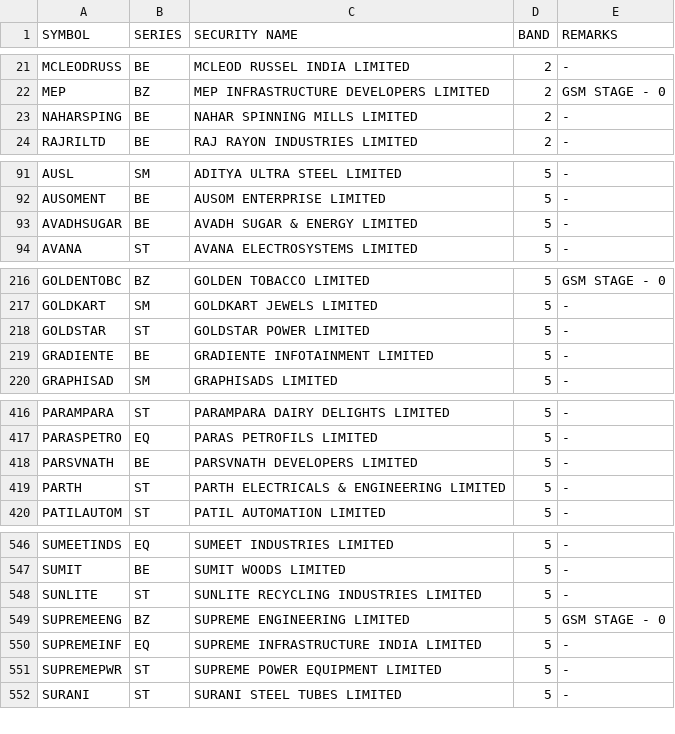
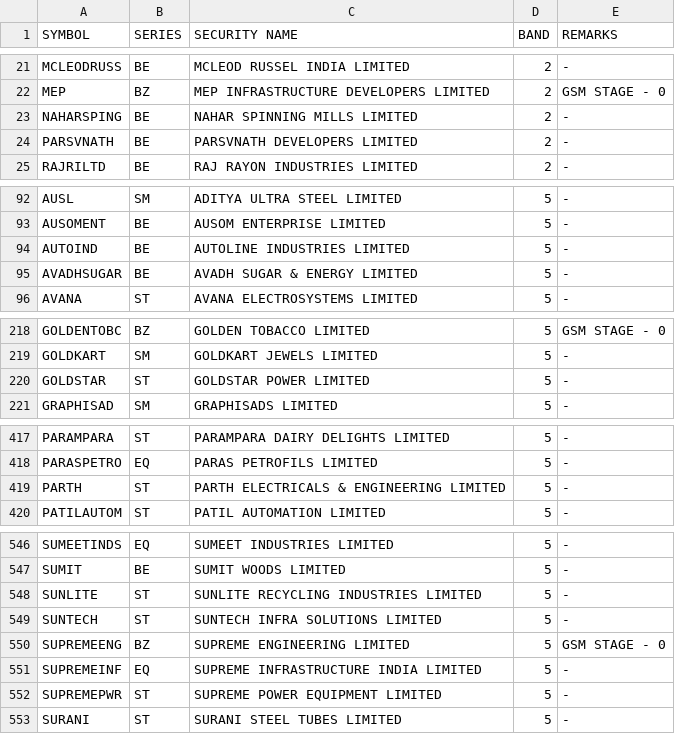
Before and after one commit to Anny26022/price_band, a CSV file: 21052026.csv (was 20052026.csv), drawn as a sheet; only a part is shown, gaps mark what is left out; the diff covers the shown part only.

```diff
--- a/20052026.csv
+++ b/21052026.csv
@@ -23,2 +23,3 @@ MEP,BZ,MEP INFRASTRUCTURE DEVELOPERS LIMITED,2,GSM STAGE - 0
 NAHARSPING,BE,NAHAR SPINNING MILLS LIMITED,2,-
+PARSVNATH,BE,PARSVNATH DEVELOPERS LIMITED,2,-
 RAJRILTD,BE,RAJ RAYON INDUSTRIES LIMITED,2,-
@@ -92,2 +93,3 @@ AUSL,SM,ADITYA ULTRA STEEL LIMITED,5,-
 AUSOMENT,BE,AUSOM ENTERPRISE LIMITED,5,-
+AUTOIND,BE,AUTOLINE INDUSTRIES LIMITED,5,-
 AVADHSUGAR,BE,AVADH SUGAR & ENERGY LIMITED,5,-
@@ -218,3 +220,2 @@ GOLDKART,SM,GOLDKART JEWELS LIMITED,5,-
 GOLDSTAR,ST,GOLDSTAR POWER LIMITED,5,-
-GRADIENTE,BE,GRADIENTE INFOTAINMENT LIMITED,5,-
 GRAPHISAD,SM,GRAPHISADS LIMITED,5,-
@@ -417,3 +418,2 @@ PARAMPARA,ST,PARAMPARA DAIRY DELIGHTS LIMITED,5,-
 PARASPETRO,EQ,PARAS PETROFILS LIMITED,5,-
-PARSVNATH,BE,PARSVNATH DEVELOPERS LIMITED,5,-
 PARTH,ST,PARTH ELECTRICALS & ENGINEERING LIMITED,5,-
@@ -548,2 +548,3 @@ SUMIT,BE,SUMIT WOODS LIMITED,5,-
 SUNLITE,ST,SUNLITE RECYCLING INDUSTRIES LIMITED,5,-
+SUNTECH,ST,SUNTECH INFRA SOLUTIONS LIMITED,5,-
 SUPREMEENG,BZ,SUPREME ENGINEERING LIMITED,5,GSM STAGE - 0
```
Also changed, not shown: 5 added rows, 5 removed rows and 2 edited cells elsewhere in this file.
